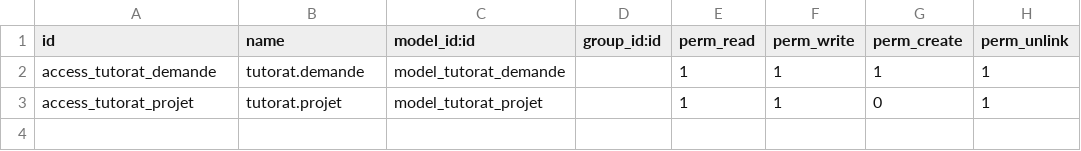
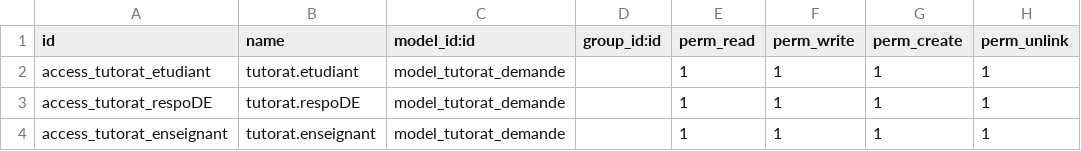
Before and after one commit to safalaouici09/ges_tutorat, a CSV file: security/ir.model.access.csv, drawn as a sheet.

```diff
--- a/security/ir.model.access.csv
+++ b/security/ir.model.access.csv
@@ -1,3 +1,4 @@
 id,name,model_id:id,group_id:id,perm_read,perm_write,perm_create,perm_unlink
-access_tutorat_demande,tutorat.demande,model_tutorat_demande,,1,1,1,1
-access_tutorat_projet,tutorat.projet,model_tutorat_projet,,1,1,0,1
+access_tutorat_etudiant,tutorat.etudiant,model_tutorat_demande,,1,1,1,1
+access_tutorat_respoDE,tutorat.respoDE,model_tutorat_demande,,1,1,1,1
+access_tutorat_enseignant,tutorat.enseignant,model_tutorat_demande,,1,1,1,1
```
Also changed, not shown: 3 other files.
